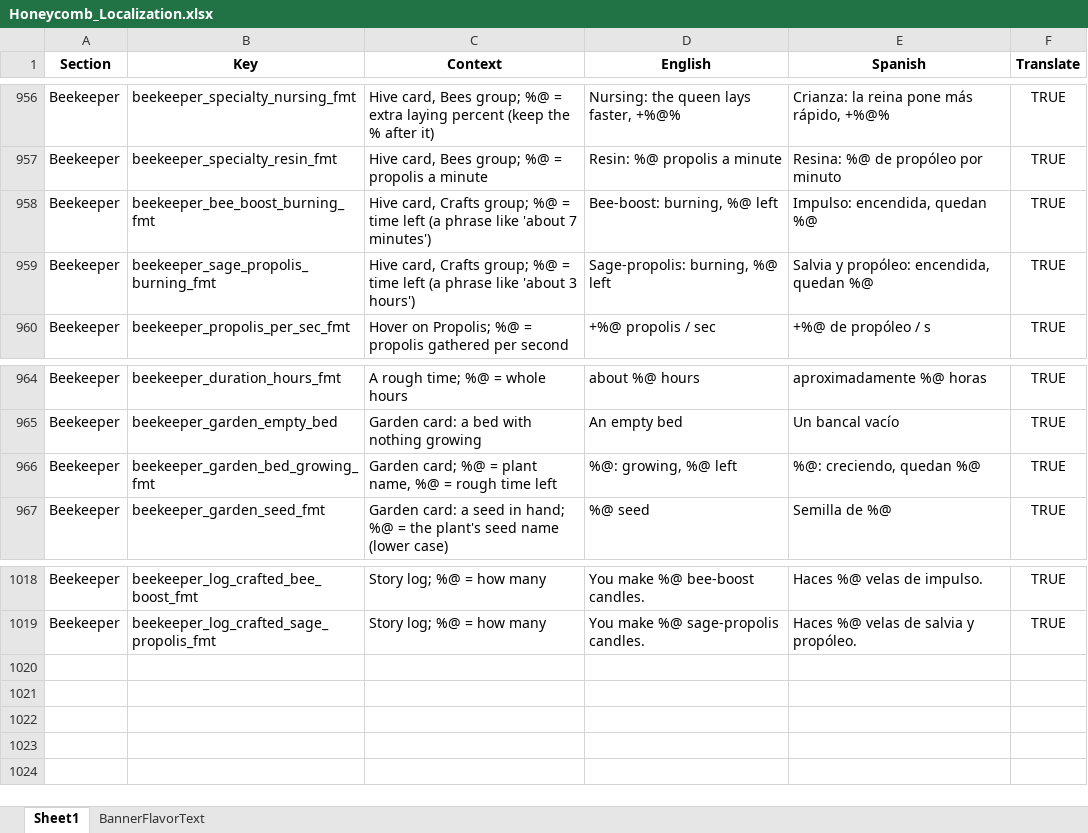
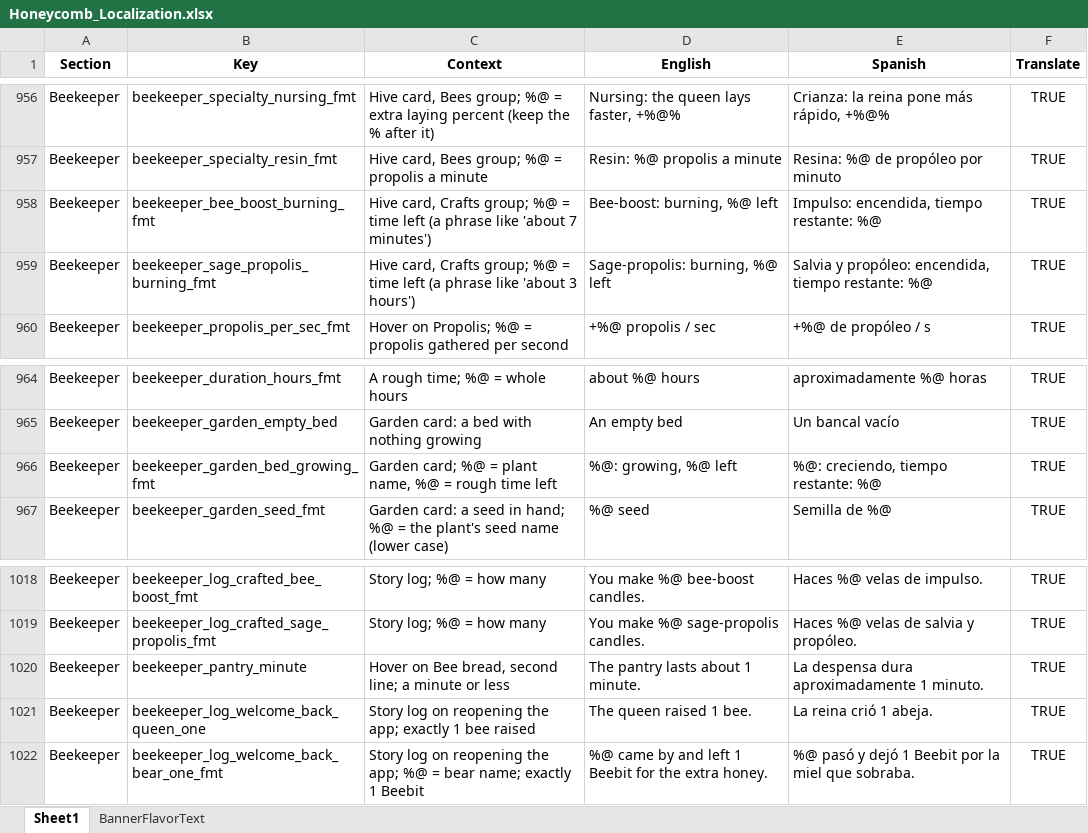
Before and after one commit to ohrealleah-lab/Honeycomb, an Excel workbook: tools/Honeycomb_Localization.xlsx, sheet Sheet1, drawn as a sheet; only a part is shown, gaps mark what is left out; values as stored, in another font and other column widths than the file's, no borders; the diff names each change by its address in the sheet, - before the commit and + after, or states it on an @@ line.

```diff
--- a/tools/Honeycomb_Localization.xlsx (sheet Sheet1)
+++ b/tools/Honeycomb_Localization.xlsx (sheet Sheet1)
-E958 (Spanish): Impulso: encendida, quedan %@
+E958 (Spanish): Impulso: encendida, tiempo restante: %@
-E959 (Spanish): Salvia y propóleo: encendida, quedan %@
+E959 (Spanish): Salvia y propóleo: encendida, tiempo restante: %@
-E966 (Spanish): %@: creciendo, quedan %@
+E966 (Spanish): %@: creciendo, tiempo restante: %@
+row 1020: Beekeeper | beekeeper_pantry_minute | Hover on Bee bread, second line; a minute or less | The pantry lasts about 1 minute. | La despensa dura aproximadamente 1 minuto. | TRUE
+row 1021: Beekeeper | beekeeper_log_welcome_back_queen_one | Story log on reopening the app; exactly 1 bee raised | The queen raised 1 bee. | La reina crió 1 abeja. | TRUE
+row 1022: Beekeeper | beekeeper_log_welcome_back_bear_one_fmt | Story log on reopening the app; %@ = bear name; exactly 1 Beebit | %@ came by and left 1 Beebit for the extra honey. | %@ pasó y dejó 1 Beebit por la miel que sobraba. | TRUE
```
Also changed, not shown: 11 other files.
